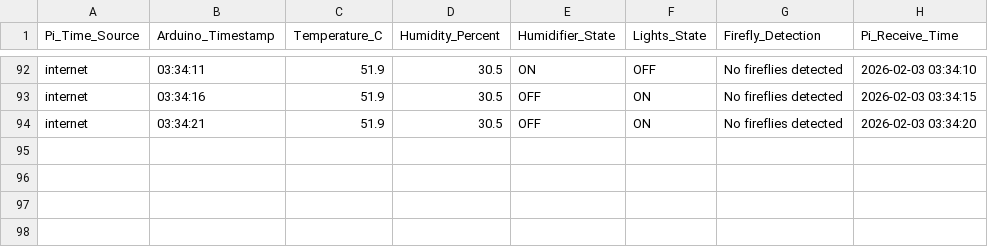
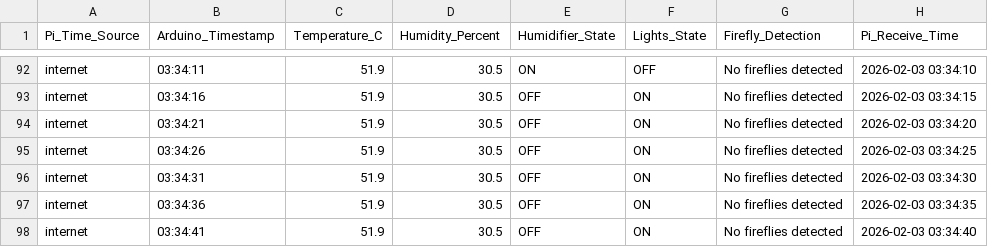
Before and after one commit to Alitaptech/firefly-data, a CSV file: data/Alitaptech_data_20260203.csv, drawn as a sheet; only a part is shown, gaps mark what is left out; the diff names each change by its address in the sheet, - before the commit and + after, or states it on an @@ line.

Commit message:
Data update 2026-02-03 03:34:51 - 1 file(s) changed

```diff
--- a/data/Alitaptech_data_20260203.csv
+++ b/data/Alitaptech_data_20260203.csv
+row 95: internet | 03:34:26 | 51.9 | 30.5 | OFF | ON | No fireflies detected | 2026-02-03 03:34:25
+row 96: internet | 03:34:31 | 51.9 | 30.5 | OFF | ON | No fireflies detected | 2026-02-03 03:34:30
+row 97: internet | 03:34:36 | 51.9 | 30.5 | OFF | ON | No fireflies detected | 2026-02-03 03:34:35
+row 98: internet | 03:34:41 | 51.9 | 30.5 | OFF | ON | No fireflies detected | 2026-02-03 03:34:40
```
